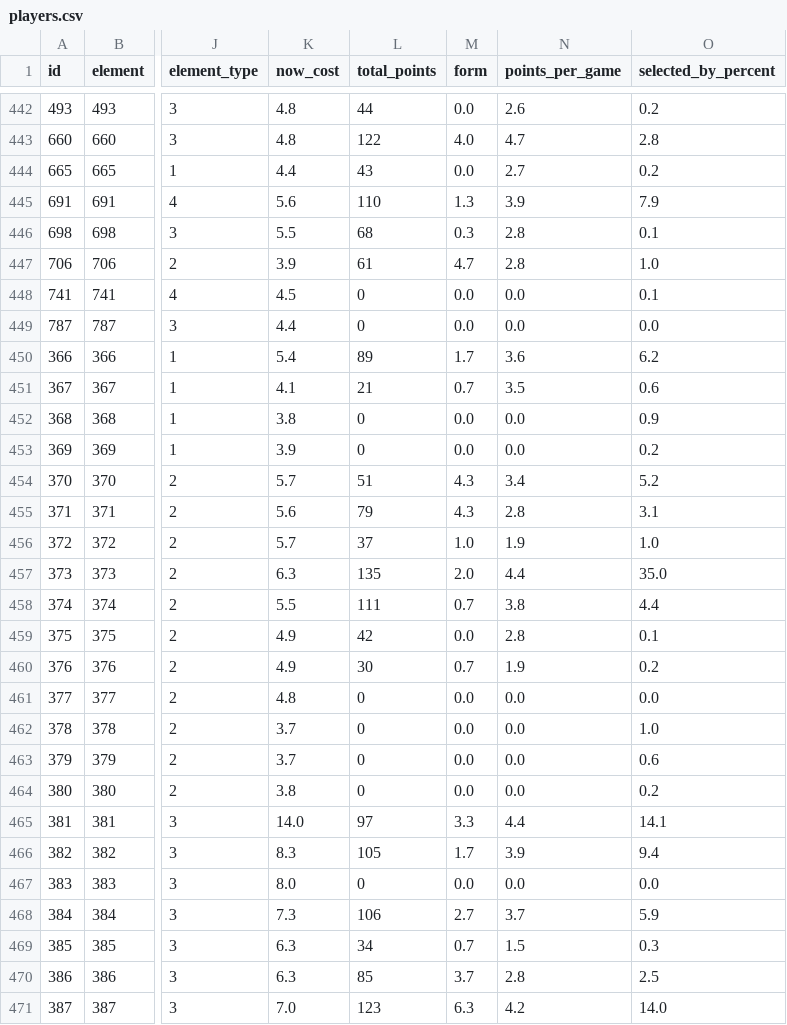
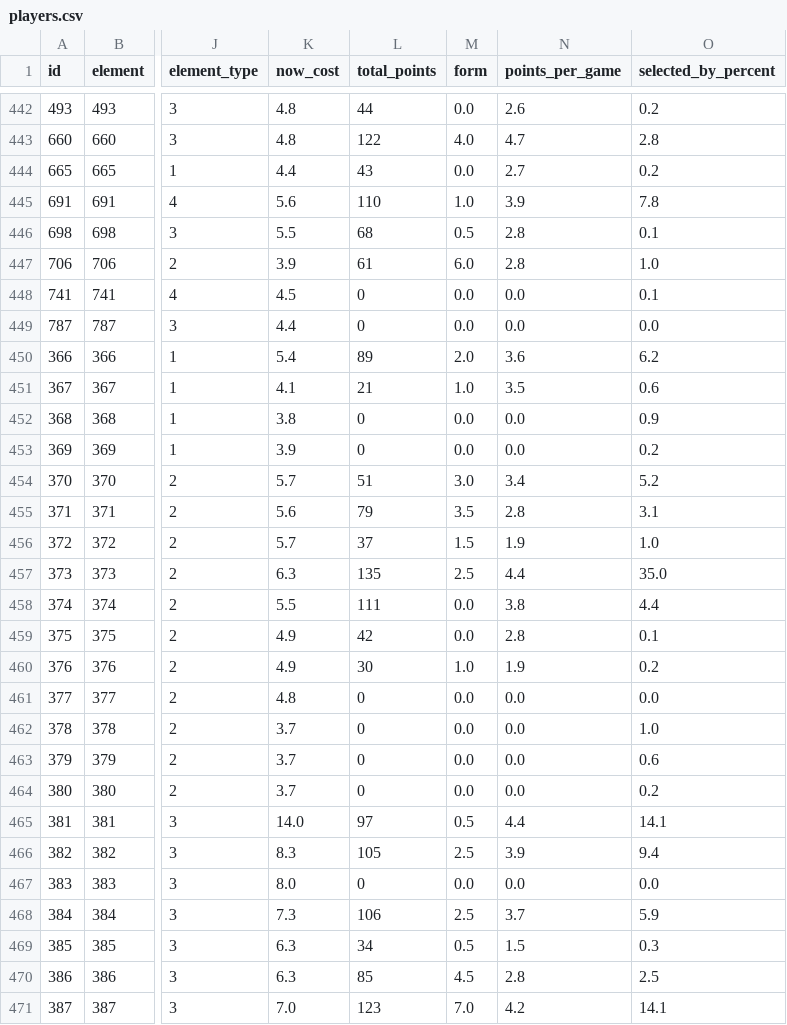
Before and after one commit to OmarN-Mukhtar/FantasyManager, a CSV file: data/players.csv, drawn as a sheet; only a part is shown, gaps mark what is left out; the diff covers the shown part only; the diff names each change by its address in the sheet, - before the commit and + after, or states it on an @@ line.

```diff
--- a/data/players.csv
+++ b/data/players.csv
-M445 (form): 1.3
+M445 (form): 1.0
-O445 (selected_by_percent): 7.9
+O445 (selected_by_percent): 7.8
-M446 (form): 0.3
+M446 (form): 0.5
-M447 (form): 4.7
+M447 (form): 6.0
-M450 (form): 1.7
+M450 (form): 2.0
-M451 (form): 0.7
+M451 (form): 1.0
-M454 (form): 4.3
+M454 (form): 3.0
-M455 (form): 4.3
+M455 (form): 3.5
-M456 (form): 1.0
+M456 (form): 1.5
-M457 (form): 2.0
+M457 (form): 2.5
-M458 (form): 0.7
+M458 (form): 0.0
-M460 (form): 0.7
+M460 (form): 1.0
-K464 (now_cost): 3.8
+K464 (now_cost): 3.7
-M465 (form): 3.3
+M465 (form): 0.5
-M466 (form): 1.7
+M466 (form): 2.5
-M468 (form): 2.7
+M468 (form): 2.5
-M469 (form): 0.7
+M469 (form): 0.5
-M470 (form): 3.7
+M470 (form): 4.5
-M471 (form): 6.3
+M471 (form): 7.0
-O471 (selected_by_percent): 14.0
+O471 (selected_by_percent): 14.1
```
Also changed, not shown: 128 edited cells elsewhere in this file, data/predictions.csv, data/sentiment_analysis.csv, 4 other files.
